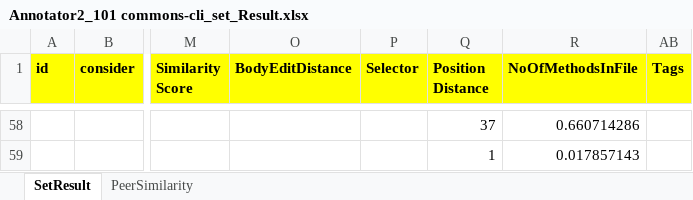
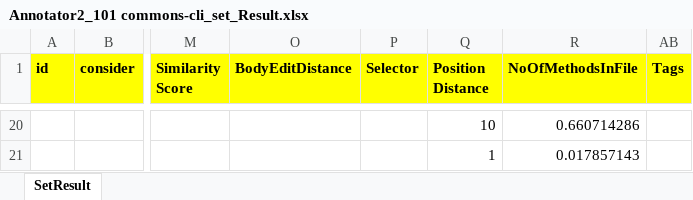
Before and after one commit to afrinaKhatun/ase2026_supplementary_material, an Excel workbook: coding/Annotator 2/Initial Trial 101 Pairs/Annotator2_101 commons-cli_set_Result.xlsx, sheet SetResult, drawn as a sheet; only a part is shown, gaps mark what is left out; values as stored, in another font and other column widths than the file's, no borders; charts and pictures not drawn; addresses are those after the commit; the diff covers the shown part only; the diff names each change by its address in the sheet, - before the commit and + after, or states it on an @@ line.

```diff
--- a/coding/Annotator 2/Initial Trial 101 Pairs/Annotator2_101 commons-cli_set_Result.xlsx (sheet SetResult)
+++ b/coding/Annotator 2/Initial Trial 101 Pairs/Annotator2_101 commons-cli_set_Result.xlsx (sheet SetResult)
-sheet tab: PeerSimilarity
-Q20 (Position Distance): 37
+Q20 (Position Distance): 10
```
Also changed, not shown: 38 removed rows elsewhere in this sheet, hidden cells, charts or pictures, coding/Annotator 1/Final 318 Pairs/318 commons-io_set_Result.xlsx, coding/Annotator 1/Initial Trial 101 Pairs/101_commons-cli_set_Result.xlsx, 47 other files.
